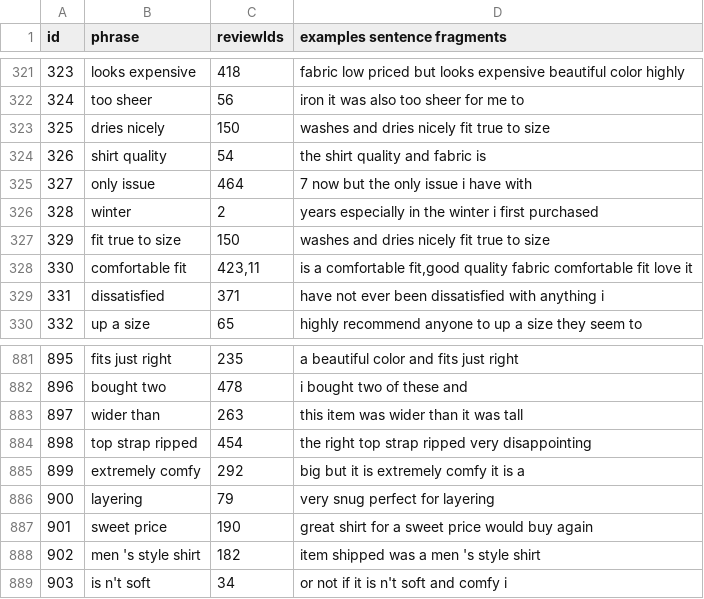
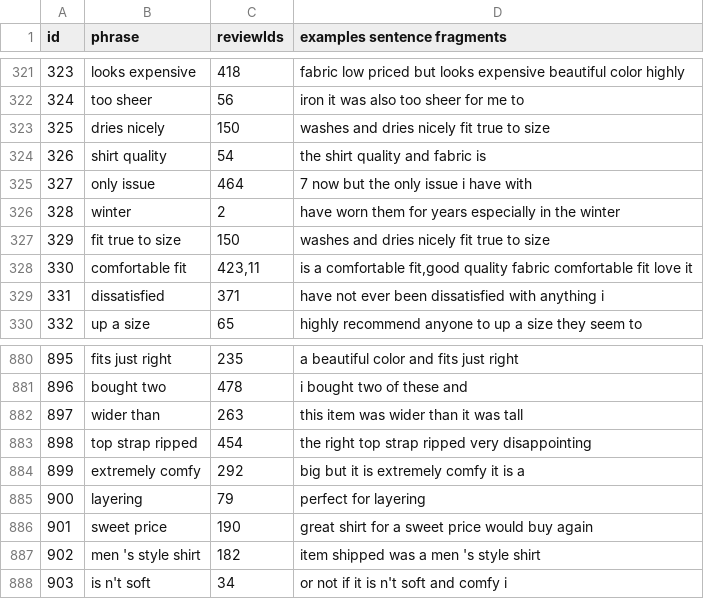
Before and after one commit to Sujoo/Diss, a CSV file: Reviews/ReferenceFiles/ApparelWordList.csv, drawn as a sheet; only a part is shown, gaps mark what is left out; the diff covers the shown part only.

```diff
--- a/Reviews/ReferenceFiles/ApparelWordList.csv
+++ b/Reviews/ReferenceFiles/ApparelWordList.csv
@@ -325,3 +325,3 @@ id	phrase	reviewIds	examples sentence fragments
 327	only issue	464	7 now but the only issue i have with
-328	winter	2	years especially in the winter i first purchased
+328	winter	2	have worn them for years especially in the winter
 329	fit true to size	150	washes and dries nicely fit true to size
@@ -885,3 +884,3 @@ id	phrase	reviewIds	examples sentence fragments
 899	extremely comfy	292	big but it is extremely comfy it is a
-900	layering	79	very snug perfect for layering
+900	layering	79	perfect for layering
 901	sweet price	190	great shirt for a sweet price would buy again
```
Also changed, not shown: 1 removed row and 6 edited cells elsewhere in this file, Reviews/ReferenceFiles/ApparelGroups.csv, Reviews/ReferenceFiles/BookGroups.csv, 10 other files.
